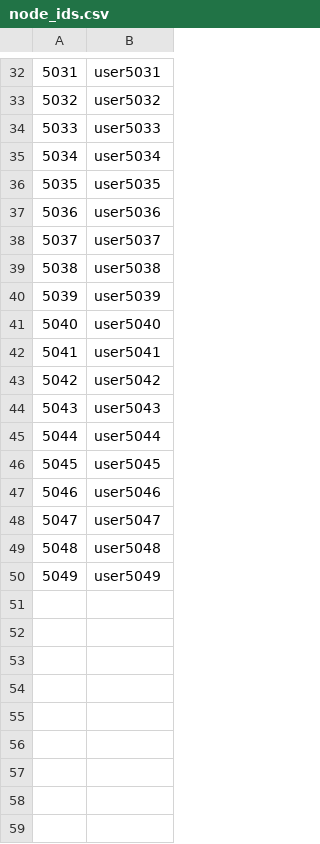
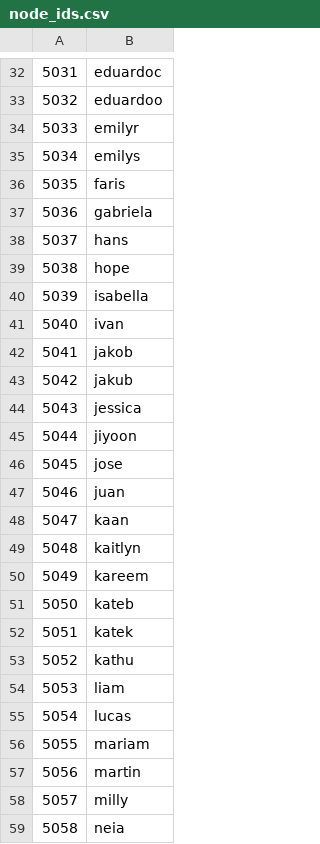
Before and after one commit to shawenyao/blockchain, a CSV file: input/node_ids.csv, drawn as a sheet; only a part is shown, gaps mark what is left out; the diff covers the shown part only.

```diff
--- a/input/node_ids.csv
+++ b/input/node_ids.csv
@@ -32,19 +32,28 @@
-5031,user5031
-5032,user5032
-5033,user5033
-5034,user5034
-5035,user5035
-5036,user5036
-5037,user5037
-5038,user5038
-5039,user5039
-5040,user5040
-5041,user5041
-5042,user5042
-5043,user5043
-5044,user5044
-5045,user5045
-5046,user5046
-5047,user5047
-5048,user5048
-5049,user5049
+5031,eduardoc
+5032,eduardoo
+5033,emilyr
+5034,emilys
+5035,faris
+5036,gabriela
+5037,hans
+5038,hope
+5039,isabella
+5040,ivan
+5041,jakob
+5042,jakub
+5043,jessica
+5044,jiyoon
+5045,jose
+5046,juan
+5047,kaan
+5048,kaitlyn
+5049,kareem
+5050,kateb
+5051,katek
+5052,kathu
+5053,liam
+5054,lucas
+5055,mariam
+5056,martin
+5057,milly
+5058,neia
```
Also changed, not shown: 19 added rows and 28 edited cells elsewhere in this file.
